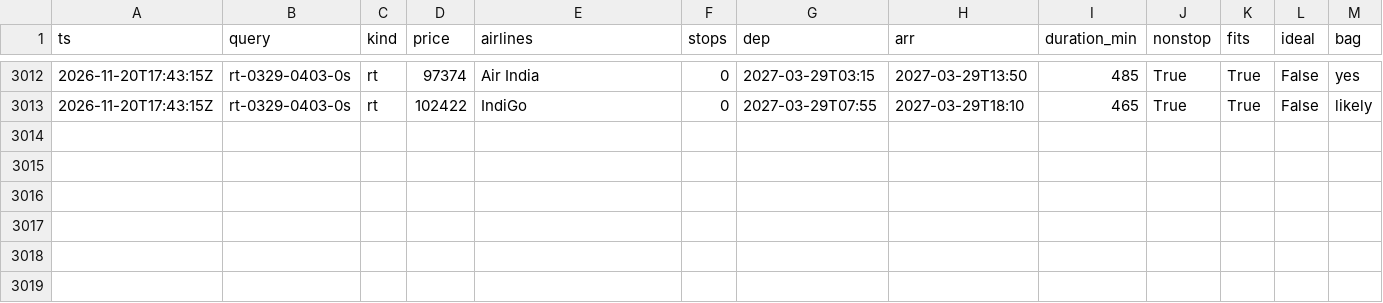
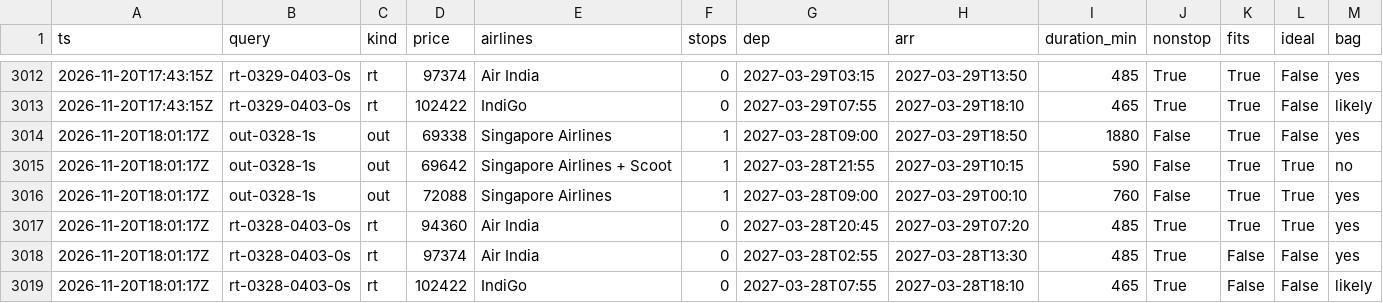
Before and after one commit to CrytecFusion101/flight-price-tracker, a CSV file: data/observations/2026-11.csv, drawn as a sheet; only a part is shown, gaps mark what is left out.

```diff
--- a/data/observations/2026-11.csv
+++ b/data/observations/2026-11.csv
@@ -3013 +3013,7 @@ ts,query,kind,price,airlines,stops,dep,arr,duration_min,nonstop,fits,ideal,bag
 2026-11-20T17:43:15Z,rt-0329-0403-0s,rt,102422,IndiGo,0,2027-03-29T07:55,2027-03-29T18:10,465,True,True,False,likely
+2026-11-20T18:01:17Z,out-0328-1s,out,69338,Singapore Airlines,1,2027-03-28T09:00,2027-03-29T18:50,1880,False,True,False,yes
+2026-11-20T18:01:17Z,out-0328-1s,out,69642,Singapore Airlines + Scoot,1,2027-03-28T21:55,2027-03-29T10:15,590,False,True,True,no
+2026-11-20T18:01:17Z,out-0328-1s,out,72088,Singapore Airlines,1,2027-03-28T09:00,2027-03-29T00:10,760,False,True,True,yes
+2026-11-20T18:01:17Z,rt-0328-0403-0s,rt,94360,Air India,0,2027-03-28T20:45,2027-03-29T07:20,485,True,True,True,yes
+2026-11-20T18:01:17Z,rt-0328-0403-0s,rt,97374,Air India,0,2027-03-28T02:55,2027-03-28T13:30,485,True,False,False,yes
+2026-11-20T18:01:17Z,rt-0328-0403-0s,rt,102422,IndiGo,0,2027-03-28T07:55,2027-03-28T18:10,465,True,False,False,likely
```
Also changed, not shown: data/runs.csv, data/series.csv, 2 other files.
